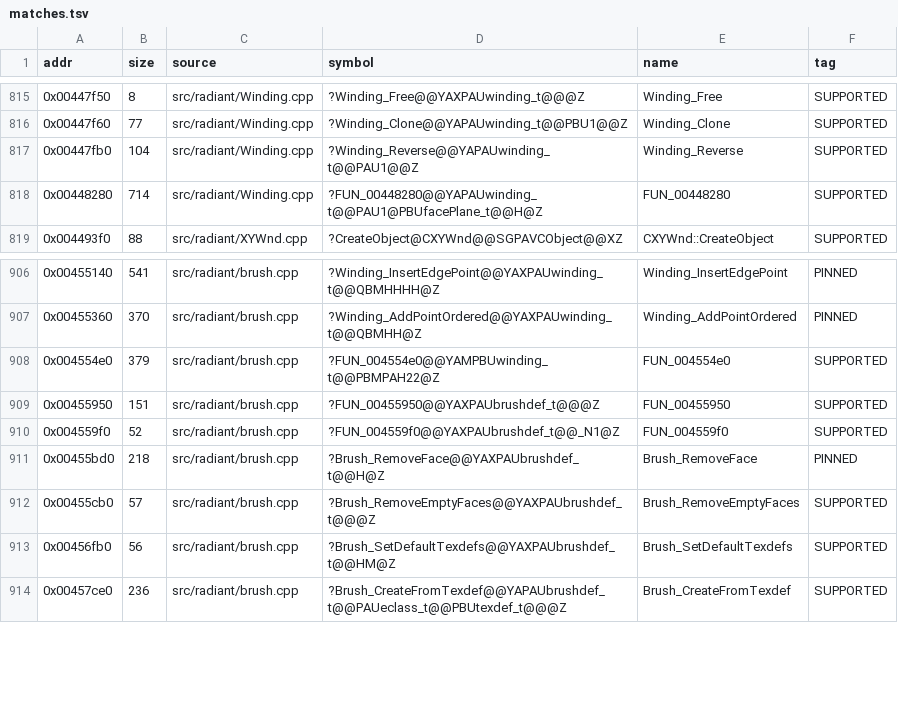
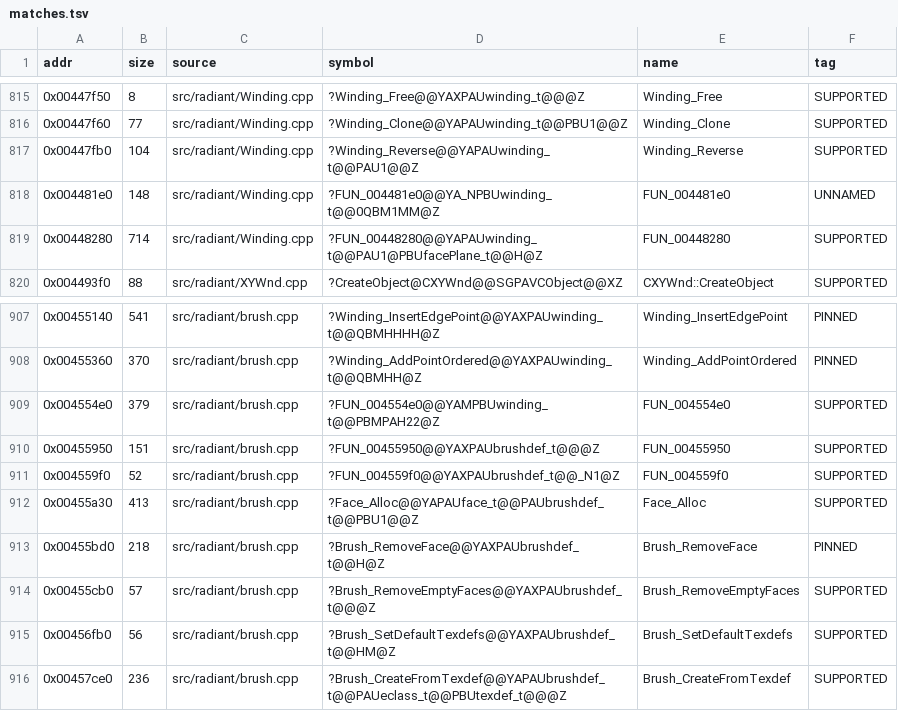
Before and after one commit to nawaftahir/cod2_wip, a TSV file: ledger/matches.tsv, drawn as a sheet; only a part is shown, gaps mark what is left out.

Commit message:
brush/Winding: +2 matches (Face_Alloc, FUN_004481e0)

```diff
--- a/ledger/matches.tsv
+++ b/ledger/matches.tsv
@@ -817,2 +817,3 @@ addr	size	source	symbol	name	tag
 0x00447fb0	104	src/radiant/Winding.cpp	?Winding_Reverse@@YAPAUwinding_t@@PAU1@@Z	Winding_Reverse	SUPPORTED
+0x004481e0	148	src/radiant/Winding.cpp	?FUN_004481e0@@YA_NPBUwinding_t@@0QBM1MM@Z	FUN_004481e0	UNNAMED
 0x00448280	714	src/radiant/Winding.cpp	?FUN_00448280@@YAPAUwinding_t@@PAU1@PBUfacePlane_t@@H@Z	FUN_00448280	SUPPORTED
@@ -910,2 +911,3 @@ addr	size	source	symbol	name	tag
 0x004559f0	52	src/radiant/brush.cpp	?FUN_004559f0@@YAXPAUbrushdef_t@@_N1@Z	FUN_004559f0	SUPPORTED
+0x00455a30	413	src/radiant/brush.cpp	?Face_Alloc@@YAPAUface_t@@PAUbrushdef_t@@PBU1@@Z	Face_Alloc	SUPPORTED
 0x00455bd0	218	src/radiant/brush.cpp	?Brush_RemoveFace@@YAXPAUbrushdef_t@@H@Z	Brush_RemoveFace	PINNED
```
Also changed, not shown: 2 other files.
